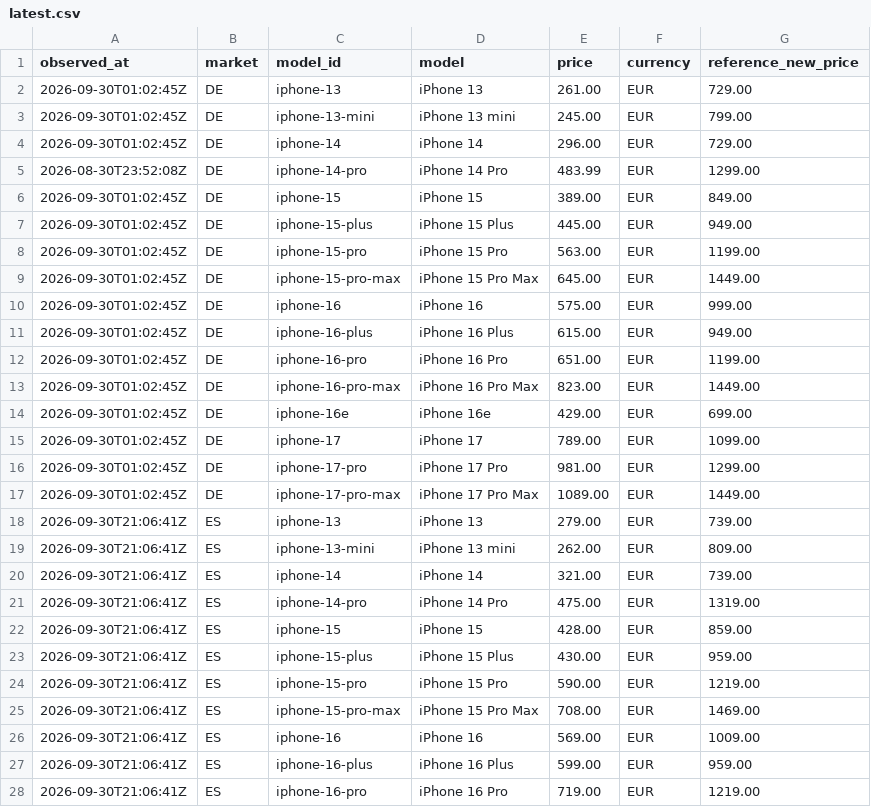
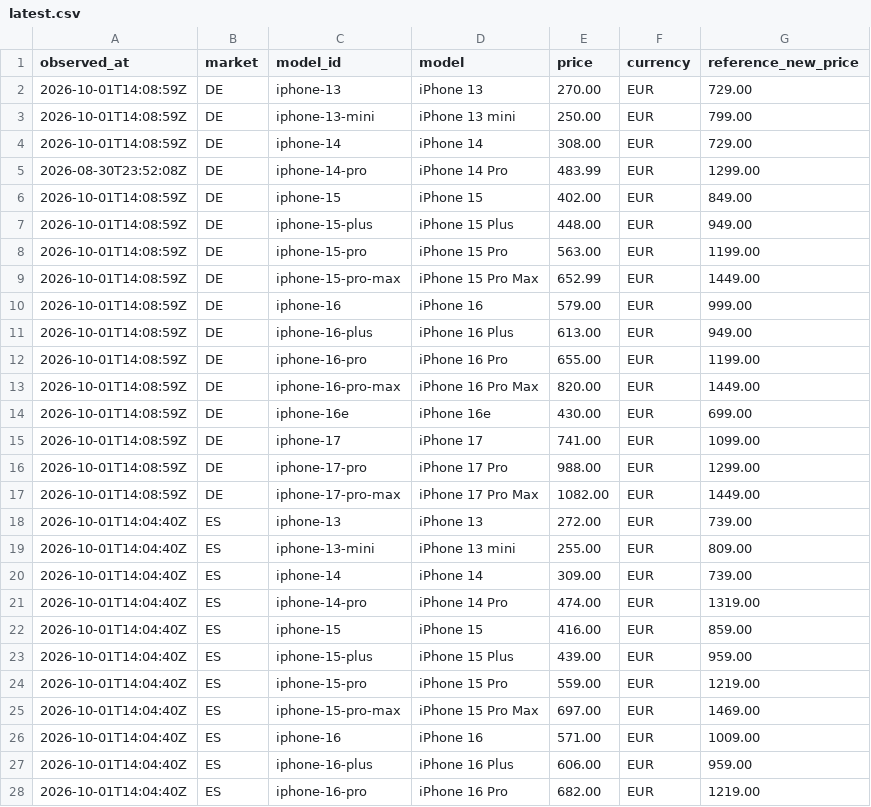
Before and after one commit to MarcoREGAD/priceradar-dataset, a CSV file: latest.csv, drawn as a sheet; only a part is shown; the diff covers the shown part only.

Commit message:
data: update observations (3075 total)

```diff
--- a/latest.csv
+++ b/latest.csv
@@ -1,28 +1,28 @@
 observed_at,market,model_id,model,price,currency,reference_new_price
-2026-09-30T01:02:45Z,DE,iphone-13,iPhone 13,261.00,EUR,729.00
-2026-09-30T01:02:45Z,DE,iphone-13-mini,iPhone 13 mini,245.00,EUR,799.00
-2026-09-30T01:02:45Z,DE,iphone-14,iPhone 14,296.00,EUR,729.00
+2026-10-01T14:08:59Z,DE,iphone-13,iPhone 13,270.00,EUR,729.00
+2026-10-01T14:08:59Z,DE,iphone-13-mini,iPhone 13 mini,250.00,EUR,799.00
+2026-10-01T14:08:59Z,DE,iphone-14,iPhone 14,308.00,EUR,729.00
 2026-08-30T23:52:08Z,DE,iphone-14-pro,iPhone 14 Pro,483.99,EUR,1299.00
-2026-09-30T01:02:45Z,DE,iphone-15,iPhone 15,389.00,EUR,849.00
-2026-09-30T01:02:45Z,DE,iphone-15-plus,iPhone 15 Plus,445.00,EUR,949.00
-2026-09-30T01:02:45Z,DE,iphone-15-pro,iPhone 15 Pro,563.00,EUR,1199.00
-2026-09-30T01:02:45Z,DE,iphone-15-pro-max,iPhone 15 Pro Max,645.00,EUR,1449.00
-2026-09-30T01:02:45Z,DE,iphone-16,iPhone 16,575.00,EUR,999.00
-2026-09-30T01:02:45Z,DE,iphone-16-plus,iPhone 16 Plus,615.00,EUR,949.00
-2026-09-30T01:02:45Z,DE,iphone-16-pro,iPhone 16 Pro,651.00,EUR,1199.00
-2026-09-30T01:02:45Z,DE,iphone-16-pro-max,iPhone 16 Pro Max,823.00,EUR,1449.00
-2026-09-30T01:02:45Z,DE,iphone-16e,iPhone 16e,429.00,EUR,699.00
-2026-09-30T01:02:45Z,DE,iphone-17,iPhone 17,789.00,EUR,1099.00
-2026-09-30T01:02:45Z,DE,iphone-17-pro,iPhone 17 Pro,981.00,EUR,1299.00
-2026-09-30T01:02:45Z,DE,iphone-17-pro-max,iPhone 17 Pro Max,1089.00,EUR,1449.00
-2026-09-30T21:06:41Z,ES,iphone-13,iPhone 13,279.00,EUR,739.00
-2026-09-30T21:06:41Z,ES,iphone-13-mini,iPhone 13 mini,262.00,EUR,809.00
-2026-09-30T21:06:41Z,ES,iphone-14,iPhone 14,321.00,EUR,739.00
-2026-09-30T21:06:41Z,ES,iphone-14-pro,iPhone 14 Pro,475.00,EUR,1319.00
-2026-09-30T21:06:41Z,ES,iphone-15,iPhone 15,428.00,EUR,859.00
-2026-09-30T21:06:41Z,ES,iphone-15-plus,iPhone 15 Plus,430.00,EUR,959.00
-2026-09-30T21:06:41Z,ES,iphone-15-pro,iPhone 15 Pro,590.00,EUR,1219.00
-2026-09-30T21:06:41Z,ES,iphone-15-pro-max,iPhone 15 Pro Max,708.00,EUR,1469.00
-2026-09-30T21:06:41Z,ES,iphone-16,iPhone 16,569.00,EUR,1009.00
-2026-09-30T21:06:41Z,ES,iphone-16-plus,iPhone 16 Plus,599.00,EUR,959.00
-2026-09-30T21:06:41Z,ES,iphone-16-pro,iPhone 16 Pro,719.00,EUR,1219.00
+2026-10-01T14:08:59Z,DE,iphone-15,iPhone 15,402.00,EUR,849.00
+2026-10-01T14:08:59Z,DE,iphone-15-plus,iPhone 15 Plus,448.00,EUR,949.00
+2026-10-01T14:08:59Z,DE,iphone-15-pro,iPhone 15 Pro,563.00,EUR,1199.00
+2026-10-01T14:08:59Z,DE,iphone-15-pro-max,iPhone 15 Pro Max,652.99,EUR,1449.00
+2026-10-01T14:08:59Z,DE,iphone-16,iPhone 16,579.00,EUR,999.00
+2026-10-01T14:08:59Z,DE,iphone-16-plus,iPhone 16 Plus,613.00,EUR,949.00
+2026-10-01T14:08:59Z,DE,iphone-16-pro,iPhone 16 Pro,655.00,EUR,1199.00
+2026-10-01T14:08:59Z,DE,iphone-16-pro-max,iPhone 16 Pro Max,820.00,EUR,1449.00
+2026-10-01T14:08:59Z,DE,iphone-16e,iPhone 16e,430.00,EUR,699.00
+2026-10-01T14:08:59Z,DE,iphone-17,iPhone 17,741.00,EUR,1099.00
+2026-10-01T14:08:59Z,DE,iphone-17-pro,iPhone 17 Pro,988.00,EUR,1299.00
+2026-10-01T14:08:59Z,DE,iphone-17-pro-max,iPhone 17 Pro Max,1082.00,EUR,1449.00
+2026-10-01T14:04:40Z,ES,iphone-13,iPhone 13,272.00,EUR,739.00
+2026-10-01T14:04:40Z,ES,iphone-13-mini,iPhone 13 mini,255.00,EUR,809.00
+2026-10-01T14:04:40Z,ES,iphone-14,iPhone 14,309.00,EUR,739.00
+2026-10-01T14:04:40Z,ES,iphone-14-pro,iPhone 14 Pro,474.00,EUR,1319.00
+2026-10-01T14:04:40Z,ES,iphone-15,iPhone 15,416.00,EUR,859.00
+2026-10-01T14:04:40Z,ES,iphone-15-plus,iPhone 15 Plus,439.00,EUR,959.00
+2026-10-01T14:04:40Z,ES,iphone-15-pro,iPhone 15 Pro,559.00,EUR,1219.00
+2026-10-01T14:04:40Z,ES,iphone-15-pro-max,iPhone 15 Pro Max,697.00,EUR,1469.00
+2026-10-01T14:04:40Z,ES,iphone-16,iPhone 16,571.00,EUR,1009.00
+2026-10-01T14:04:40Z,ES,iphone-16-plus,iPhone 16 Plus,606.00,EUR,959.00
+2026-10-01T14:04:40Z,ES,iphone-16-pro,iPhone 16 Pro,682.00,EUR,1219.00
```
Also changed, not shown: 1 added row and 65 edited cells elsewhere in this file, 7 other files.
